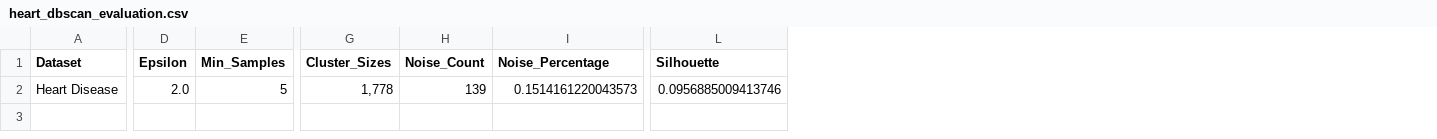
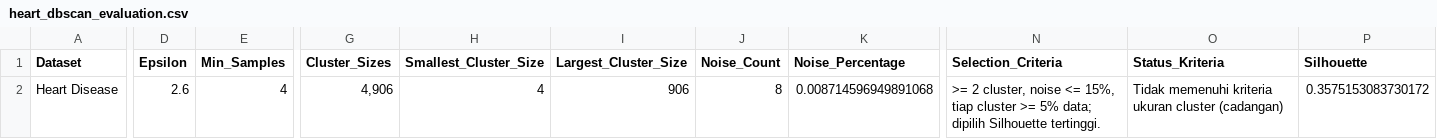
Before and after one commit to roisatul812/TM10_K6_ML-Prak, a CSV file: output/heart/dbscan/heart_dbscan_evaluation.csv, drawn as a sheet; only a part is shown, gaps mark what is left out; addresses are those after the commit; the diff covers the shown part only; the diff names each change by its address in the sheet, - before the commit and + after, or states it on an @@ line.

```diff
--- a/output/heart/dbscan/heart_dbscan_evaluation.csv
+++ b/output/heart/dbscan/heart_dbscan_evaluation.csv
+column H (Smallest_Cluster_Size), row 2: 4
+column I (Largest_Cluster_Size), row 2: 906
+column N (Selection_Criteria), row 2: >= 2 cluster, noise <= 15%, tiap cluster >= 5% data; dipilih Silhouette tertinggi.
+column O (Status_Kriteria), row 2: Tidak memenuhi kriteria ukuran cluster (cadangan)
-D2 (Epsilon): 2.0
+D2 (Epsilon): 2.6
-E2 (Min_Samples): 5
+E2 (Min_Samples): 4
-G2 (Cluster_Sizes): 1,778
+G2 (Cluster_Sizes): 4,906
-J2 (Noise_Count): 139
+J2 (Noise_Count): 8
-K2 (Noise_Percentage): 0.1514161220043573
+K2 (Noise_Percentage): 0.008714596949891068
-P2 (Silhouette): 0.0956885009413746
+P2 (Silhouette): 0.3575153083730172
```
Also changed, not shown: 4 edited cells elsewhere in this file, output/comparison/heart_clustering_comparison.csv, output/comparison/heart_clustering_comparison_non_noise.csv, 39 other files.
